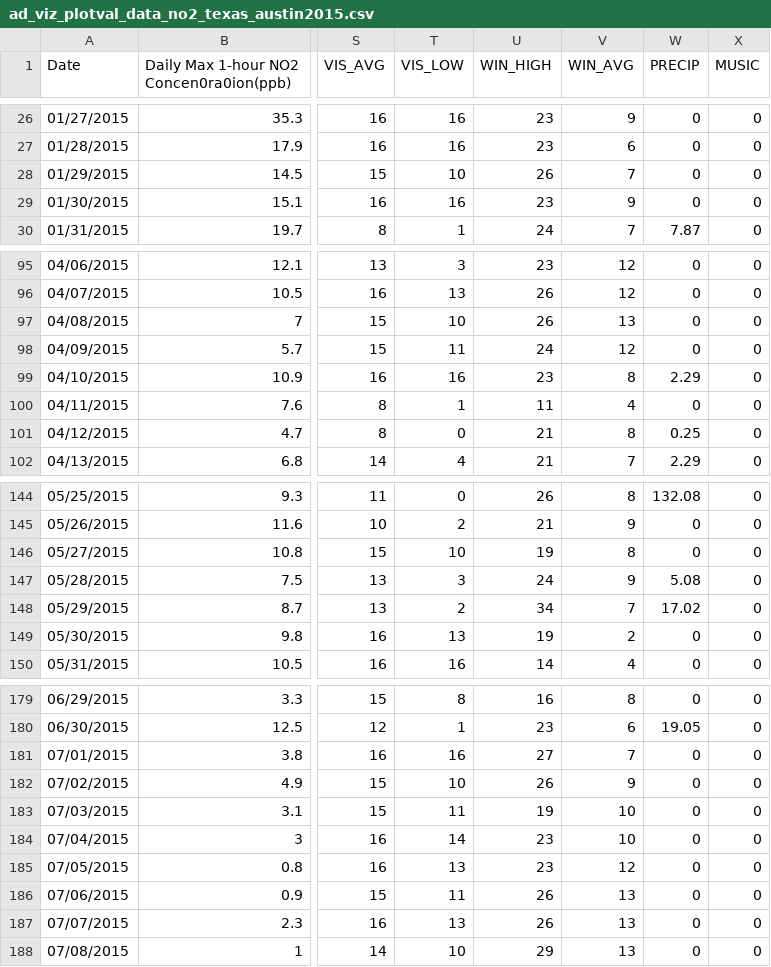
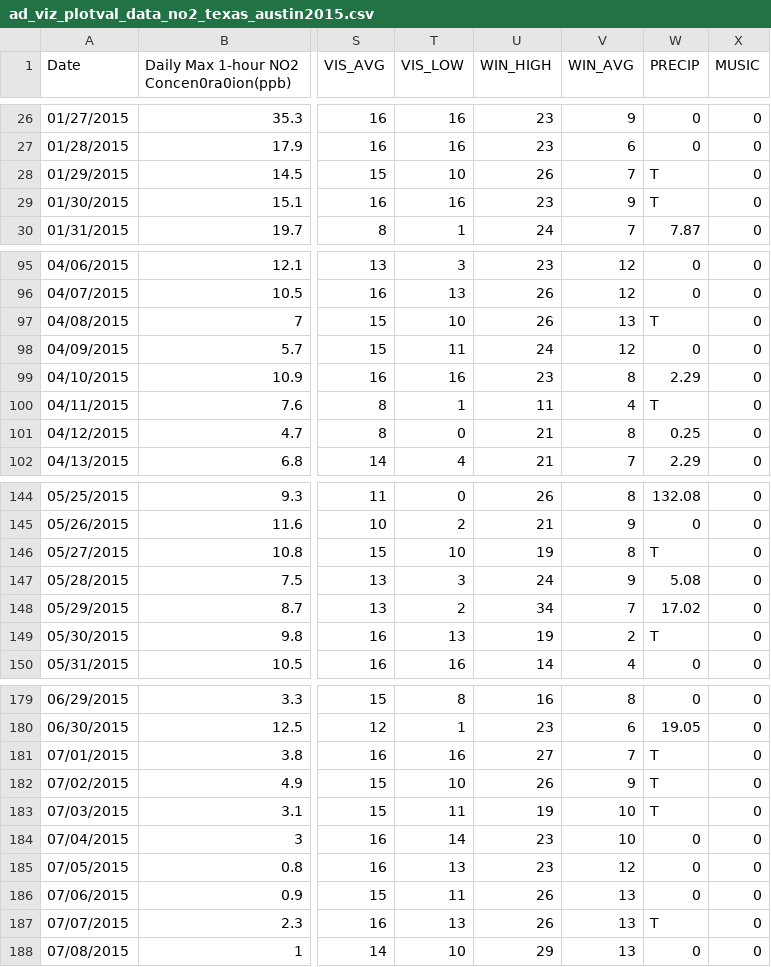
Before and after one commit to fern35/MasterProject, a CSV file: ad_viz_plotval_data_no2_texas_austin2015.csv, drawn as a sheet; only a part is shown, gaps mark what is left out; the diff covers the shown part only; the diff names each change by its address in the sheet, - before the commit and + after, or states it on an @@ line.

Commit message:
Add files via upload

```diff
--- a/ad_viz_plotval_data_no2_texas_austin2015.csv
+++ b/ad_viz_plotval_data_no2_texas_austin2015.csv
-W28:W29 (PRECIP): 0
+W28:W29 (PRECIP): T
-W97 (PRECIP): 0
+W97 (PRECIP): T
-W100 (PRECIP): 0
+W100 (PRECIP): T
-W146 (PRECIP): 0
+W146 (PRECIP): T
-W149 (PRECIP): 0
+W149 (PRECIP): T
-W181:W183 (PRECIP): 0
+W181:W183 (PRECIP): T
-W187 (PRECIP): 0
+W187 (PRECIP): T
```
Also changed, not shown: 19 edited cells elsewhere in this file.
